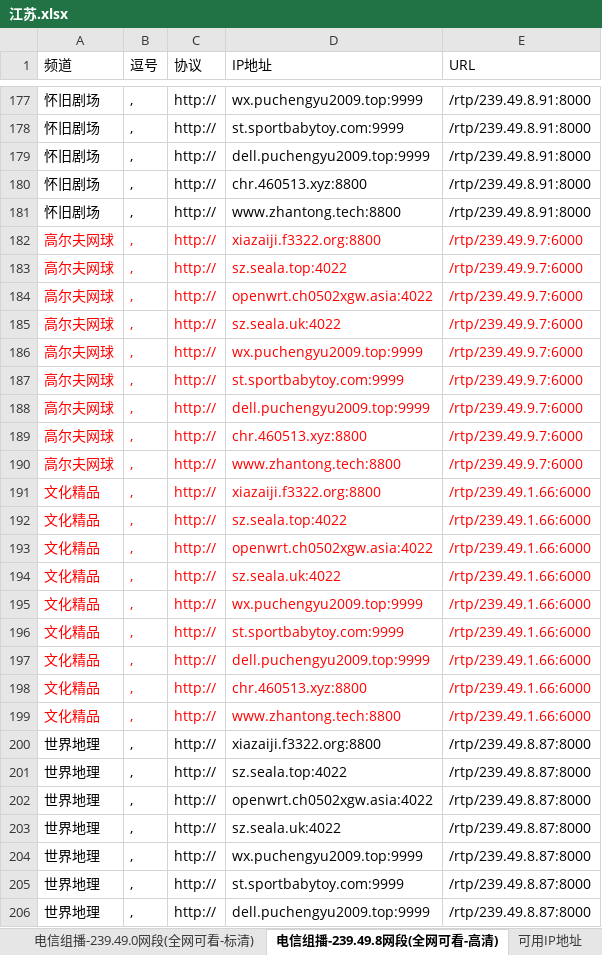
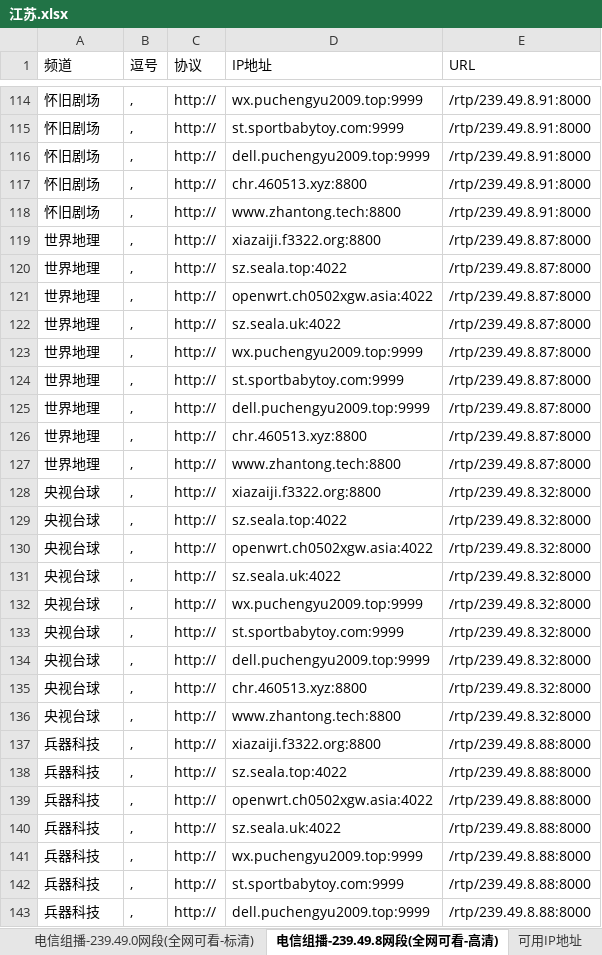
Before and after one commit to cmgyzj/Television, an Excel workbook: 各地组播源汇总/江苏.xlsx, sheet 电信组播-239.49.8网段(全网可看-高清), drawn as a sheet; only a part is shown, gaps mark what is left out; the shorter side is filled out with more unchanged rows; values as stored, in another font and other column widths than the file's, no borders; the diff covers the shown part only; the diff names each change by its address in the sheet, - before the commit and + after, or states it on an @@ line.

```diff
--- a/各地组播源汇总/江苏.xlsx (sheet 电信组播-239.49.8网段(全网可看-高清))
+++ b/各地组播源汇总/江苏.xlsx (sheet 电信组播-239.49.8网段(全网可看-高清))
-row 182: 高尔夫网球 | , | http:// | xiazaiji.f3322.org:8800 | /rtp/239.49.9.7:6000
-row 183: 高尔夫网球 | , | http:// | sz.seala.top:4022 | /rtp/239.49.9.7:6000
-row 184: 高尔夫网球 | , | http:// | openwrt.ch0502xgw.asia:4022 | /rtp/239.49.9.7:6000
-row 185: 高尔夫网球 | , | http:// | sz.seala.uk:4022 | /rtp/239.49.9.7:6000
-row 186: 高尔夫网球 | , | http:// | wx.puchengyu2009.top:9999 | /rtp/239.49.9.7:6000
-row 187: 高尔夫网球 | , | http:// | st.sportbabytoy.com:9999 | /rtp/239.49.9.7:6000
-row 188: 高尔夫网球 | , | http:// | dell.puchengyu2009.top:9999 | /rtp/239.49.9.7:6000
-row 189: 高尔夫网球 | , | http:// | chr.460513.xyz:8800 | /rtp/239.49.9.7:6000
-row 190: 高尔夫网球 | , | http:// | www.zhantong.tech:8800 | /rtp/239.49.9.7:6000
-row 191: 文化精品 | , | http:// | xiazaiji.f3322.org:8800 | /rtp/239.49.1.66:6000
-row 192: 文化精品 | , | http:// | sz.seala.top:4022 | /rtp/239.49.1.66:6000
-row 193: 文化精品 | , | http:// | openwrt.ch0502xgw.asia:4022 | /rtp/239.49.1.66:6000
-row 194: 文化精品 | , | http:// | sz.seala.uk:4022 | /rtp/239.49.1.66:6000
-row 195: 文化精品 | , | http:// | wx.puchengyu2009.top:9999 | /rtp/239.49.1.66:6000
-row 196: 文化精品 | , | http:// | st.sportbabytoy.com:9999 | /rtp/239.49.1.66:6000
-row 197: 文化精品 | , | http:// | dell.puchengyu2009.top:9999 | /rtp/239.49.1.66:6000
-row 198: 文化精品 | , | http:// | chr.460513.xyz:8800 | /rtp/239.49.1.66:6000
-row 199: 文化精品 | , | http:// | www.zhantong.tech:8800 | /rtp/239.49.1.66:6000
```
Also changed, not shown: 63 removed rows elsewhere in this sheet, 3 other files.
